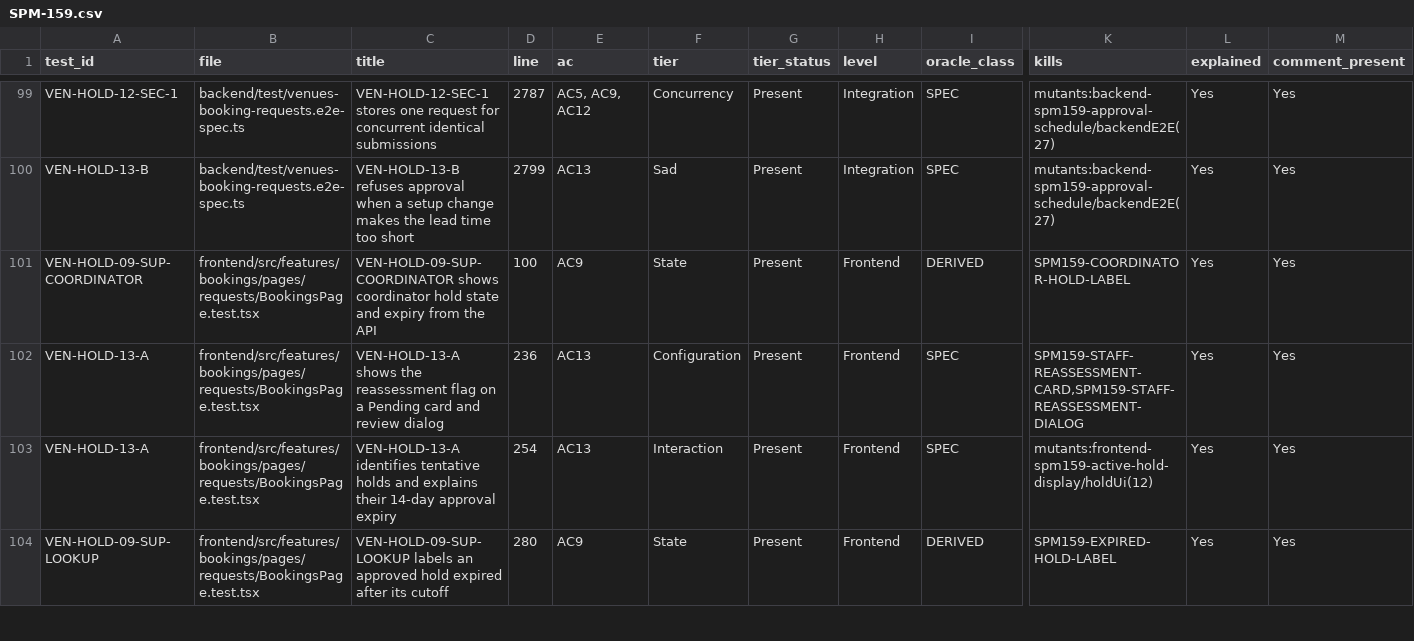
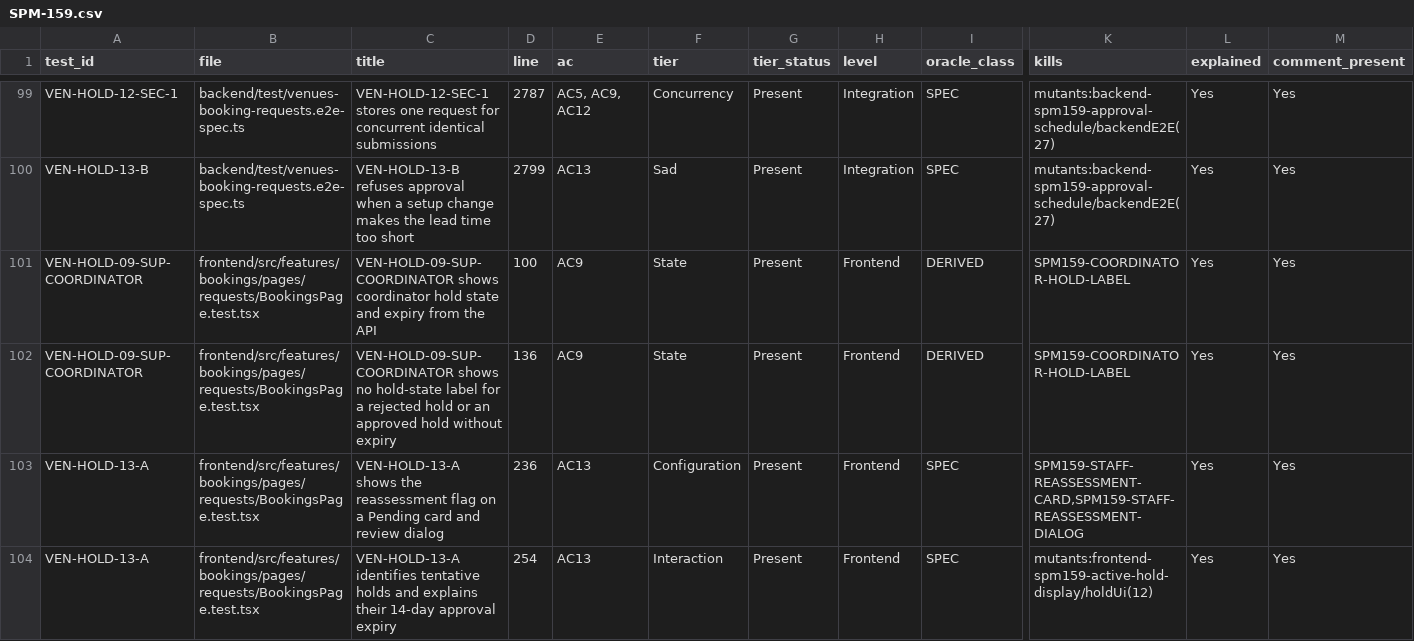
Before and after one commit to IS212-G5-T2/IS212-G5-T2, a CSV file: docs/test-cases/workflow/records/SPM-159.csv, drawn as a sheet; only a part is shown, gaps mark what is left out; the shorter side is filled out with more unchanged rows; rows hold the shown columns only; the diff names each change by its address in the sheet, - before the commit and + after, or states it on an @@ line.

```diff
--- a/docs/test-cases/workflow/records/SPM-159.csv
+++ b/docs/test-cases/workflow/records/SPM-159.csv
+row 102: VEN-HOLD-09-SUP-COORDINATOR | frontend/src/features/bookings/pages/requests/BookingsPage.test.tsx | VEN-HOLD-09-SUP-COORDINATOR shows no hold-state label for a rejected hold or an approved hold without expiry | 136 | AC9 | State | Present | Frontend | DERIVED | SPM159-COORDINATOR-HOLD-LABEL | Yes | Yes
```
